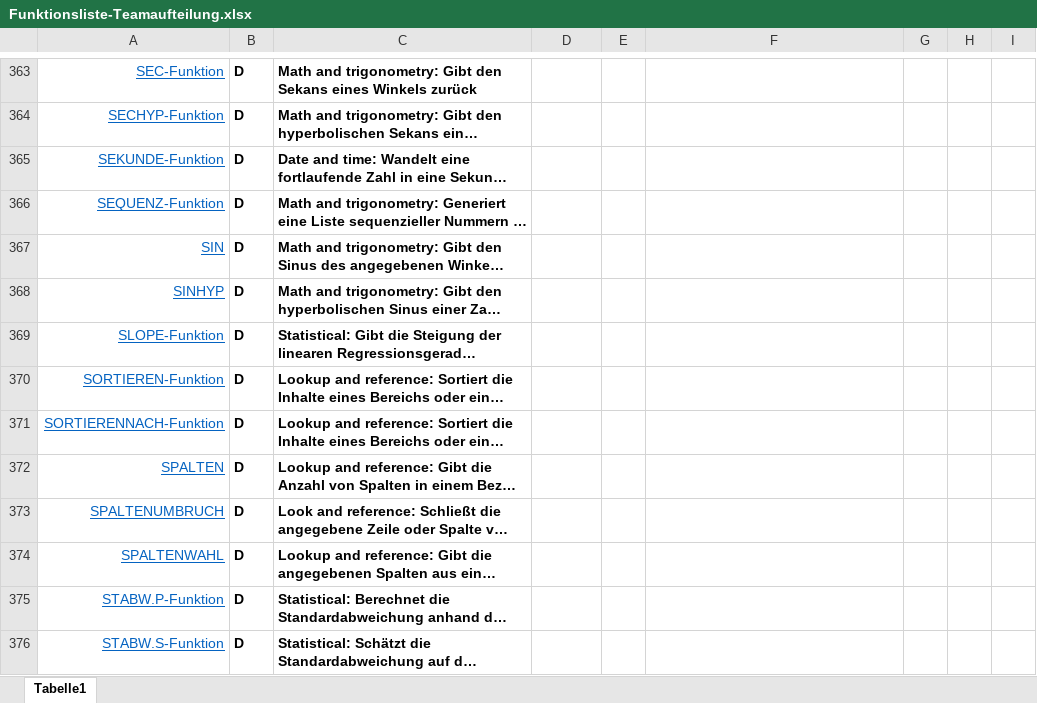
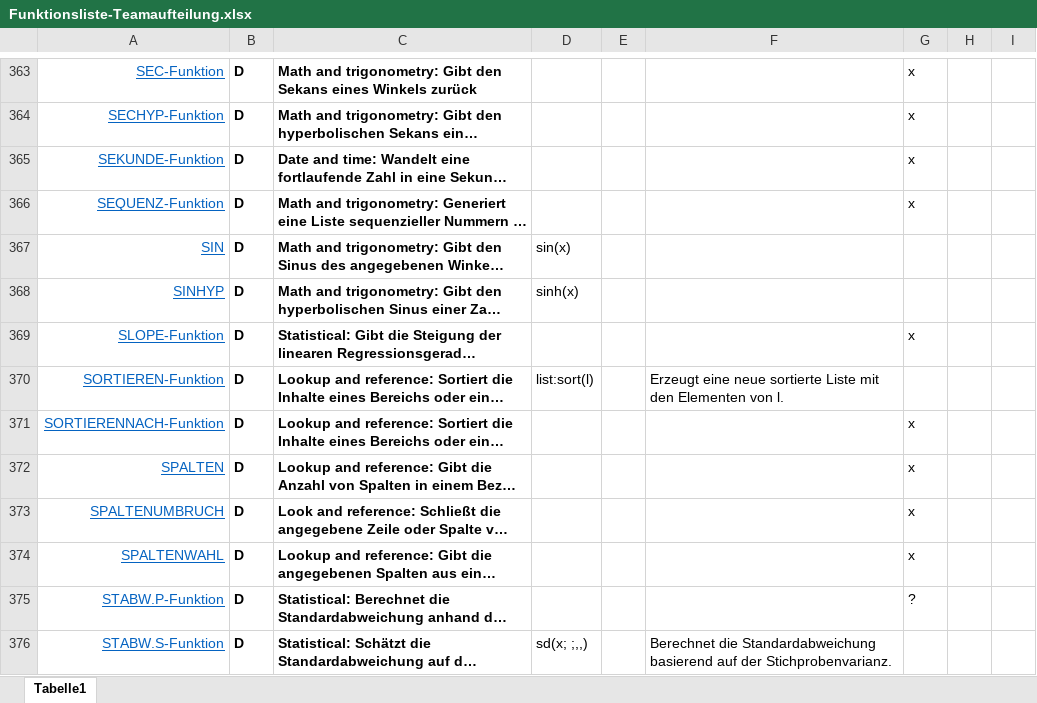
Before and after one commit to arithmico/arithmico, an Excel workbook: mgmt/Funktionsliste-Teamaufteilung.xlsx, sheet Tabelle1, drawn as a sheet; only a part is shown, gaps mark what is left out; long unchanged cells end in …; values as stored, in another font and other column widths than the file's, no borders; table styles not drawn; the diff covers the shown part only; the diff names each change by its address in the sheet, - before the commit and + after, or states it on an @@ line.

```diff
--- a/mgmt/Funktionsliste-Teamaufteilung.xlsx (sheet Tabelle1)
+++ b/mgmt/Funktionsliste-Teamaufteilung.xlsx (sheet Tabelle1)
-G363:G366: (empty)
+G363:G366: x
-D367: (empty)
+D367: sin(x)
-D368: (empty)
+D368: sinh(x)
-G369: (empty)
+G369: x
-D370: (empty)
+D370: list:sort(l)
-F370: (empty)
+F370: Erzeugt eine neue sortierte Liste mit den Elementen von l.
-G371:G374: (empty)
+G371:G374: x
-G375: (empty)
+G375: ?
-D376: (empty)
+D376: sd(x; ;,,)
-F376: (empty)
+F376: Berechnet die Standardabweichung basierend auf der Stichprobenvarianz.
```
Also changed, not shown: 105 edited cells elsewhere in this sheet.
